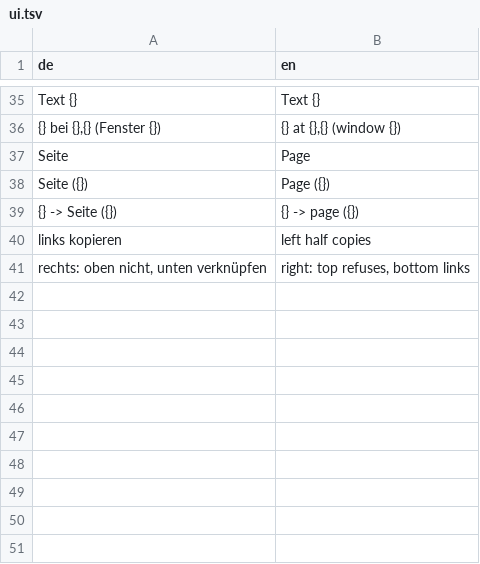
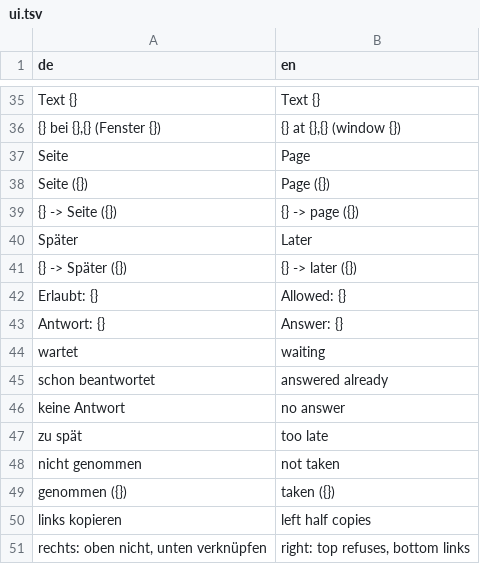
Before and after one commit to JFLibrary/JFLib, a TSV file: apps/dndtest/locales/ui.tsv, drawn as a sheet; only a part is shown, gaps mark what is left out.

```diff
--- a/apps/dndtest/locales/ui.tsv
+++ b/apps/dndtest/locales/ui.tsv
@@ -39,2 +39,12 @@ Seite ({})	Page ({})
 {} -> Seite ({})	{} -> page ({})
+Später	Later
+{} -> Später ({})	{} -> later ({})
+Erlaubt: {}	Allowed: {}
+Antwort: {}	Answer: {}
+wartet	waiting
+schon beantwortet	answered already
+keine Antwort	no answer
+zu spät	too late
+nicht genommen	not taken
+genommen ({})	taken ({})
 links kopieren	left half copies
```
Also changed, not shown: 15 other files.
